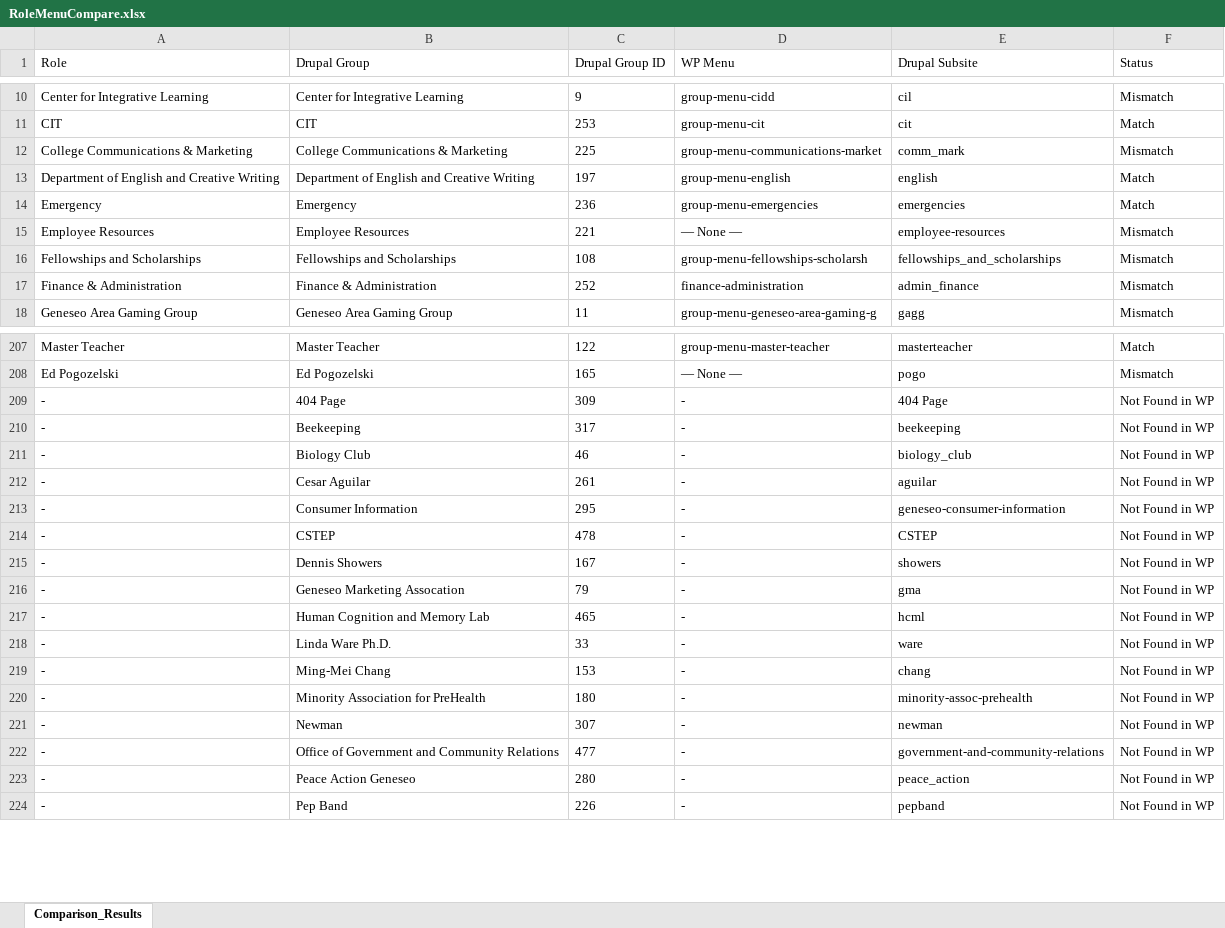
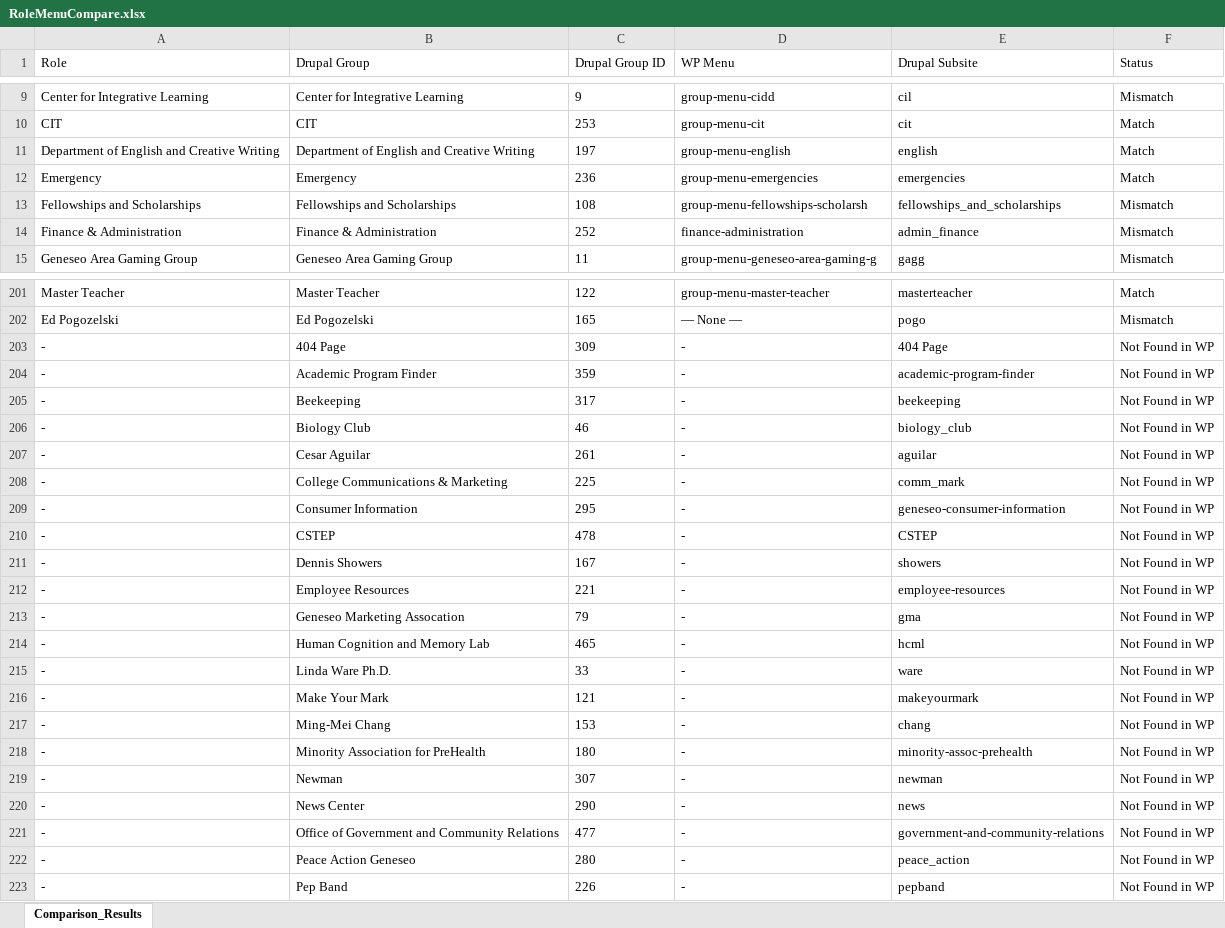
Before and after one commit to purvacodes/SunyGeneseoPlaywright, an Excel workbook: RoleMenuCompare.xlsx, sheet Comparison_Results, drawn as a sheet; only a part is shown, gaps mark what is left out; values as stored, in another font and other column widths than the file's, no borders; removed rows and columns are numbered as before the commit, all else as after; the diff covers the shown part only; the diff names each change by its address in the sheet, - before the commit and + after, or states it on an @@ line.

```diff
--- a/RoleMenuCompare.xlsx (sheet Comparison_Results)
+++ b/RoleMenuCompare.xlsx (sheet Comparison_Results)
-row 12: College Communications & Marketing | College Communications & Marketing | 225 | group-menu-communications-market | comm_mark | Mismatch
-row 15: Employee Resources | Employee Resources | 221 | — None — | employee-resources | Mismatch
+row 204: - | Academic Program Finder | 359 | - | academic-program-finder | Not Found in WP
+row 208: - | College Communications & Marketing | 225 | - | comm_mark | Not Found in WP
+row 212: - | Employee Resources | 221 | - | employee-resources | Not Found in WP
+row 216: - | Make Your Mark | 121 | - | makeyourmark | Not Found in WP
+row 220: - | News Center | 290 | - | news | Not Found in WP
```
Also changed, not shown: 1 added row and 4 removed rows elsewhere in this sheet, basic_page.xlsx, test-artifacts/url-reports/broken-slugs.xlsx, 15 other files.
